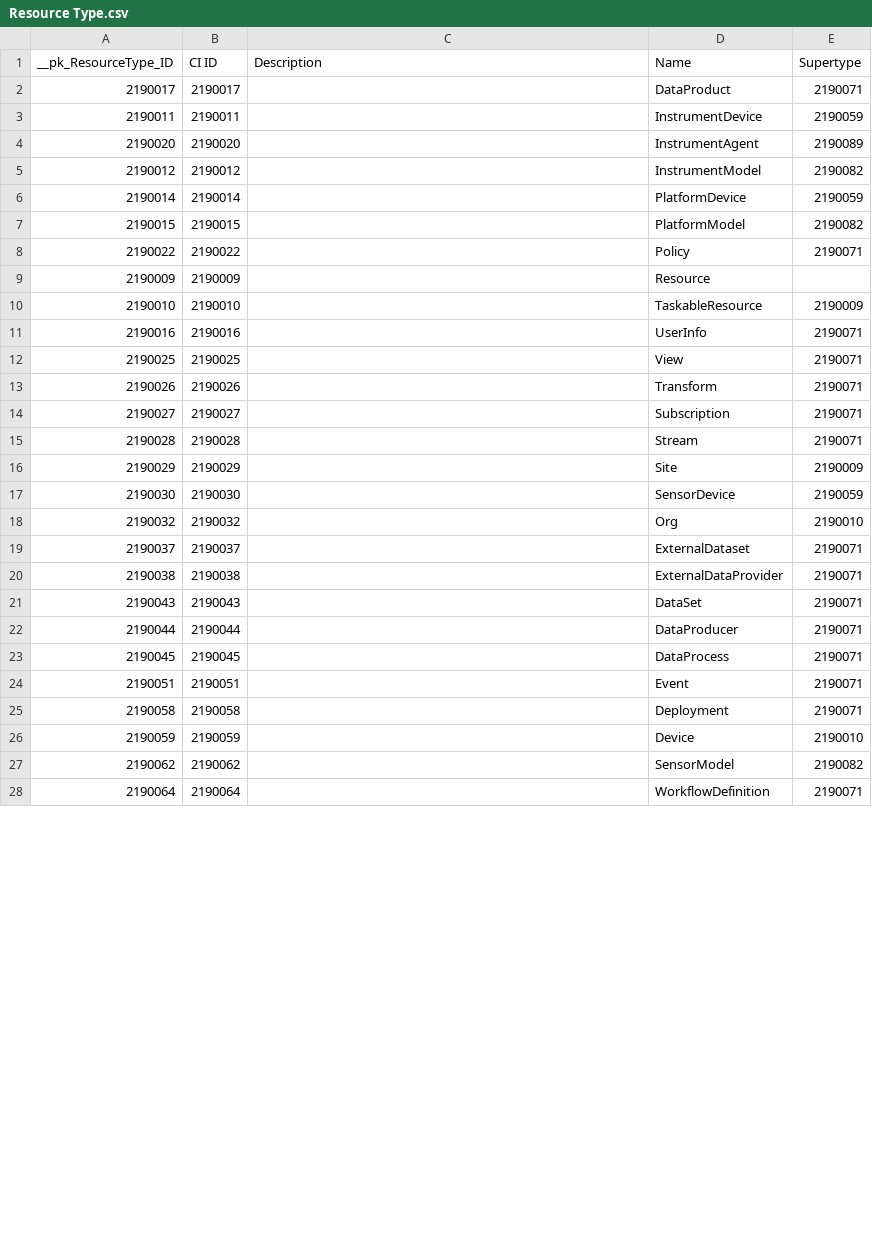
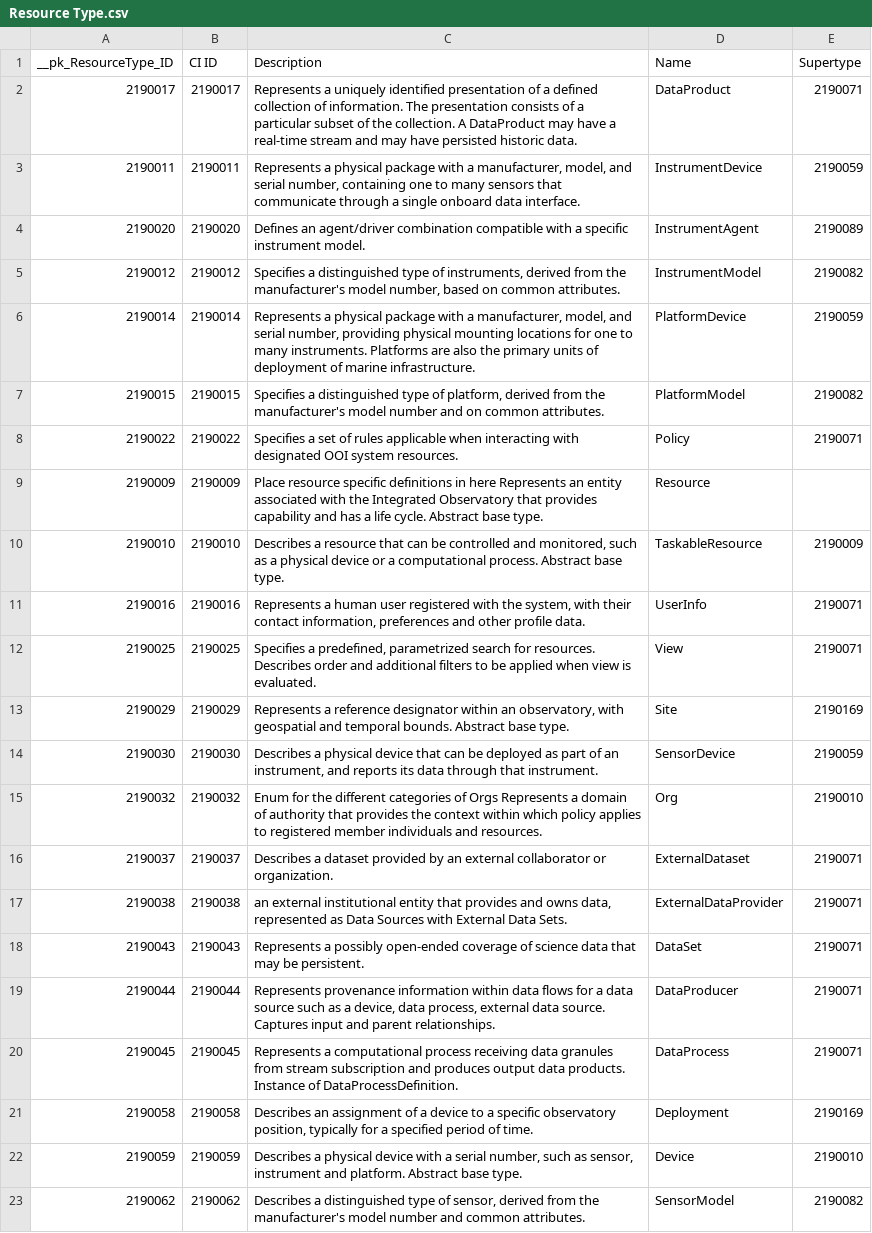
Before and after one commit to ooici/ion-definitions, a CSV file: res/preload/r2_ioc/ui_assets/Resource Type.csv, drawn as a sheet; only a part is shown; the diff covers the shown part only.

```diff
--- a/res/preload/r2_ioc/ui_assets/Resource Type.csv
+++ b/res/preload/r2_ioc/ui_assets/Resource Type.csv
@@ -1,28 +1,23 @@
 __pk_ResourceType_ID,CI ID,Description,Name,Supertype
-"2190017","2190017","","DataProduct","2190071"
-"2190011","2190011","","InstrumentDevice","2190059"
-"2190020","2190020","","InstrumentAgent","2190089"
-"2190012","2190012","","InstrumentModel","2190082"
-"2190014","2190014","","PlatformDevice","2190059"
-"2190015","2190015","","PlatformModel","2190082"
-"2190022","2190022","","Policy","2190071"
-"2190009","2190009","","Resource",""
-"2190010","2190010","","TaskableResource","2190009"
-"2190016","2190016","","UserInfo","2190071"
-"2190025","2190025","","View","2190071"
-"2190026","2190026","","Transform","2190071"
-"2190027","2190027","","Subscription","2190071"
-"2190028","2190028","","Stream","2190071"
-"2190029","2190029","","Site","2190009"
-"2190030","2190030","","SensorDevice","2190059"
-"2190032","2190032","","Org","2190010"
-"2190037","2190037","","ExternalDataset","2190071"
-"2190038","2190038","","ExternalDataProvider","2190071"
-"2190043","2190043","","DataSet","2190071"
-"2190044","2190044","","DataProducer","2190071"
-"2190045","2190045","","DataProcess","2190071"
-"2190051","2190051","","Event","2190071"
-"2190058","2190058","","Deployment","2190071"
-"2190059","2190059","","Device","2190010"
-"2190062","2190062","","SensorModel","2190082"
-"2190064","2190064","","WorkflowDefinition","2190071"
+"2190017","2190017","Represents a uniquely identified presentation of a defined collection of information. The presentation consists of a particular subset of the collection. A DataProduct may have a real-time stream and may have persisted historic data.","DataProduct","2190071"
+"2190011","2190011","Represents a physical package with a manufacturer, model, and serial number, containing one to many sensors that communicate through a single onboard data interface.","InstrumentDevice","2190059"
+"2190020","2190020","Defines an agent/driver combination compatible with a specific instrument model.","InstrumentAgent","2190089"
+"2190012","2190012","Specifies a distinguished type of instruments, derived from the manufacturer's model number, based on common attributes.","InstrumentModel","2190082"
+"2190014","2190014","Represents a physical package with a manufacturer, model, and serial number, providing physical mounting locations for one to many instruments. Platforms are also the primary units of deployment of marine infrastructure.","PlatformDevice","2190059"
+"2190015","2190015","Specifies a distinguished type of platform, derived from the manufacturer's model number and on common attributes.","PlatformModel","2190082"
+"2190022","2190022","Specifies a set of rules applicable when interacting with designated OOI system resources.","Policy","2190071"
+"2190009","2190009","Place resource specific definitions in here Represents an entity associated with the Integrated Observatory that provides capability and has a life cycle. Abstract base type.","Resource",""
+"2190010","2190010","Describes a resource that can be controlled and monitored, such as a physical device or a computational process. Abstract base type.","TaskableResource","2190009"
+"2190016","2190016","Represents a human user registered with the system, with their contact information, preferences and other profile data.","UserInfo","2190071"
+"2190025","2190025","Specifies a predefined, parametrized search for resources. Describes order and additional filters to be applied when view is evaluated.","View","2190071"
+"2190029","2190029","Represents a reference designator within an observatory, with geospatial and temporal bounds. Abstract base type.","Site","2190169"
+"2190030","2190030","Describes a physical device that can be deployed as part of an instrument, and reports its data through that instrument.","SensorDevice","2190059"
+"2190032","2190032","Enum for the different categories of Orgs Represents a domain of authority that provides the context within which policy applies to registered member individuals and resources.","Org","2190010"
+"2190037","2190037","Describes a dataset provided by an external collaborator or organization.","ExternalDataset","2190071"
+"2190038","2190038","an external institutional entity that provides and owns data, represented as Data Sources with External Data Sets.","ExternalDataProvider","2190071"
+"2190043","2190043","Represents a possibly open-ended coverage of science data that may be persistent.","DataSet","2190071"
+"2190044","2190044","Represents provenance information within data flows for a data source such as a device, data process, external data source. Captures input and parent relationships.","DataProducer","2190071"
+"2190045","2190045","Represents a computational process receiving data granules from stream subscription and produces output data products. Instance of DataProcessDefinition.","DataProcess","2190071"
+"2190058","2190058","Describes an assignment of a device to a specific observatory position, typically for a specified period of time.","Deployment","2190169"
+"2190059","2190059","Describes a physical device with a serial number, such as sensor, instrument and platform. Abstract base type.","Device","2190010"
+"2190062","2190062","Describes a distinguished type of sensor, derived from the manufacturer's model number and common attributes.","SensorModel","2190082"
```
Also changed, not shown: 3 added rows, 4 removed rows and 25 edited cells elsewhere in this file, res/preload/r2_ioc/ui_assets/Graphic.csv, res/preload/r2_ioc/ui_assets/Object Field.csv, 15 other files.
